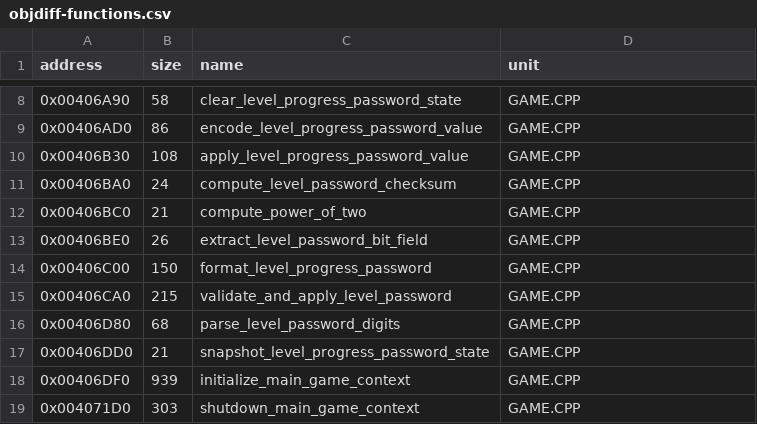
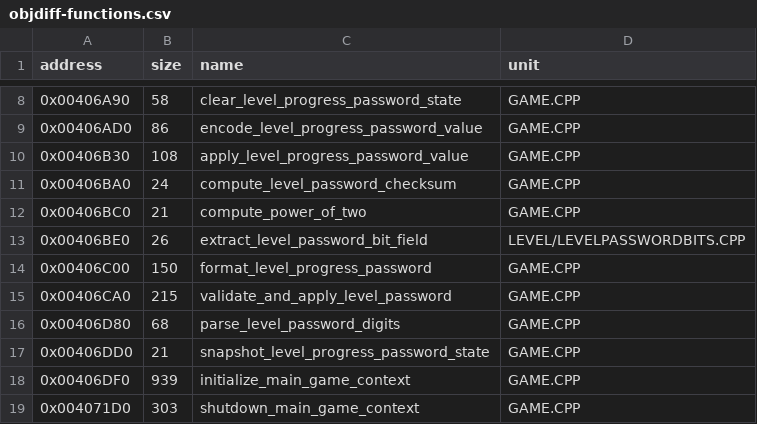
Before and after one commit to vonhoff/lemball-decomp, a CSV file: data/objdiff-functions.csv, drawn as a sheet; only a part is shown, gaps mark what is left out.

Commit message:
Restore level password bit extraction

```diff
--- a/data/objdiff-functions.csv
+++ b/data/objdiff-functions.csv
@@ -12,3 +12,3 @@ address,size,name,unit
 0x00406BC0,21,compute_power_of_two,GAME.CPP
-0x00406BE0,26,extract_level_password_bit_field,GAME.CPP
+0x00406BE0,26,extract_level_password_bit_field,LEVEL/LEVELPASSWORDBITS.CPP
 0x00406C00,150,format_level_progress_password,GAME.CPP
```
Also changed, not shown: 2 other files.
